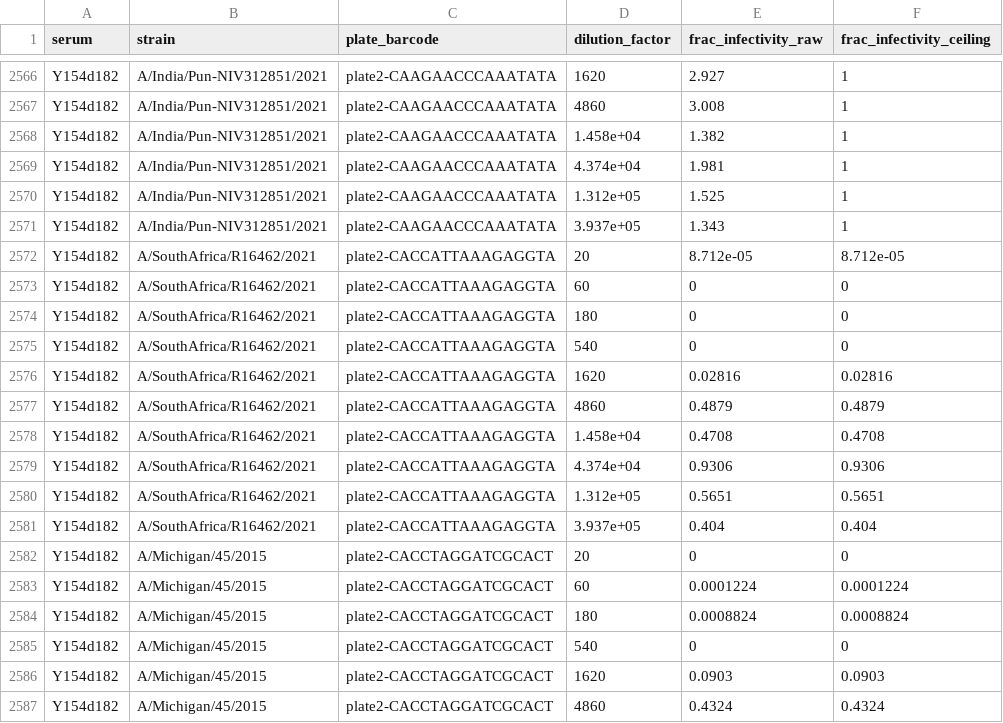
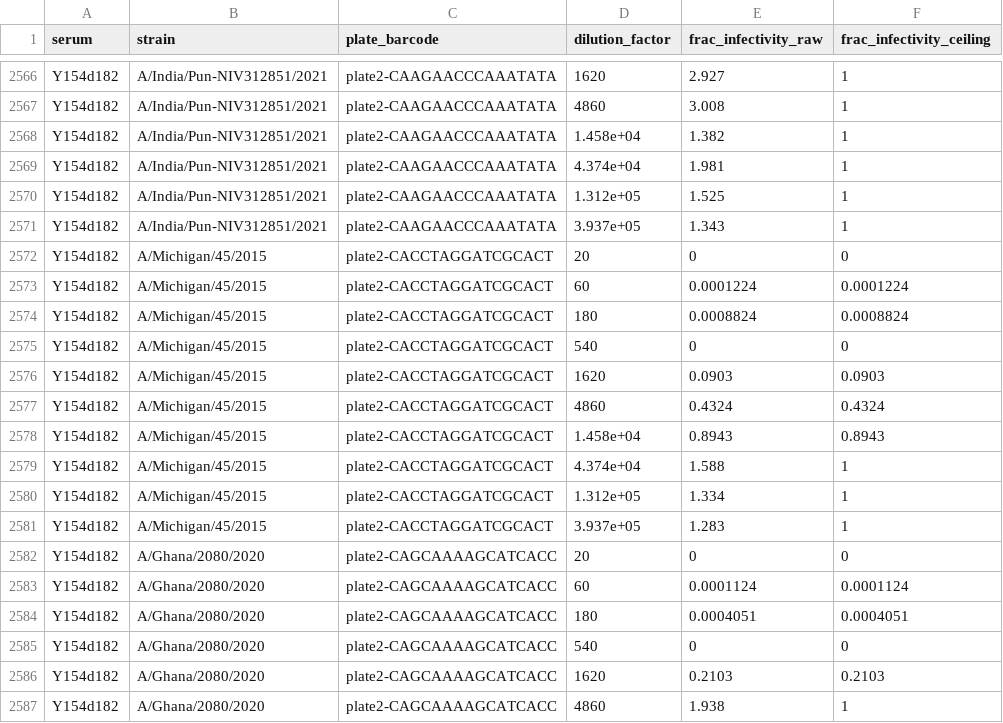
Before and after one commit to jbloomlab/seqneut-pipeline, a CSV file: test_example/results/plates/plate2/frac_infectivity.csv, drawn as a sheet; only a part is shown, gaps mark what is left out; the shorter side is filled out with more unchanged rows.

```diff
--- a/test_example/results/plates/plate2/frac_infectivity.csv
+++ b/test_example/results/plates/plate2/frac_infectivity.csv
@@ -2571,12 +2571,2 @@ Y154d182,A/India/Pun-NIV312851/2021,plate2-CAAGAACCCAAATATA,1.312e+05,1.525,1
 Y154d182,A/India/Pun-NIV312851/2021,plate2-CAAGAACCCAAATATA,3.937e+05,1.343,1
-Y154d182,A/SouthAfrica/R16462/2021,plate2-CACCATTAAAGAGGTA,20,8.712e-05,8.712e-05
-Y154d182,A/SouthAfrica/R16462/2021,plate2-CACCATTAAAGAGGTA,60,0,0
-Y154d182,A/SouthAfrica/R16462/2021,plate2-CACCATTAAAGAGGTA,180,0,0
-Y154d182,A/SouthAfrica/R16462/2021,plate2-CACCATTAAAGAGGTA,540,0,0
-Y154d182,A/SouthAfrica/R16462/2021,plate2-CACCATTAAAGAGGTA,1620,0.02816,0.02816
-Y154d182,A/SouthAfrica/R16462/2021,plate2-CACCATTAAAGAGGTA,4860,0.4879,0.4879
-Y154d182,A/SouthAfrica/R16462/2021,plate2-CACCATTAAAGAGGTA,1.458e+04,0.4708,0.4708
-Y154d182,A/SouthAfrica/R16462/2021,plate2-CACCATTAAAGAGGTA,4.374e+04,0.9306,0.9306
-Y154d182,A/SouthAfrica/R16462/2021,plate2-CACCATTAAAGAGGTA,1.312e+05,0.5651,0.5651
-Y154d182,A/SouthAfrica/R16462/2021,plate2-CACCATTAAAGAGGTA,3.937e+05,0.404,0.404
 Y154d182,A/Michigan/45/2015,plate2-CACCTAGGATCGCACT,20,0,0
```
Also changed, not shown: test_example/results/plates/plate11/curvefits.csv, test_example/results/plates/plate11/frac_infectivity.csv, 30 other files.
